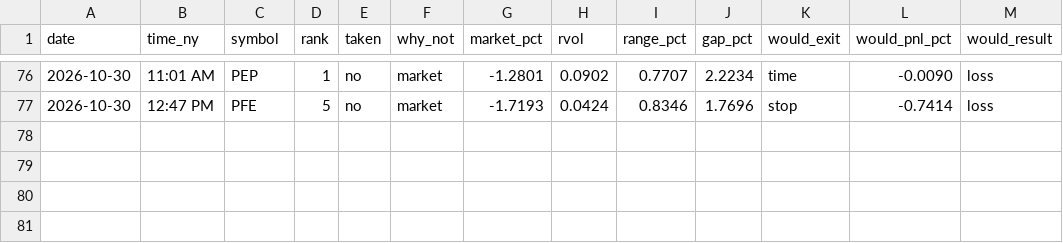
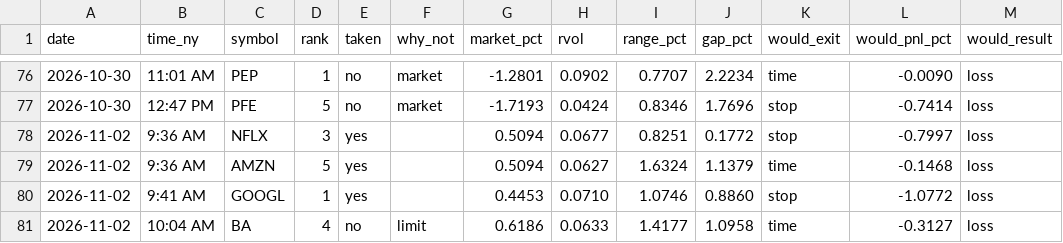
Before and after one commit to Mr-MTB/stock-assistant, a CSV file: journal/signals.csv, drawn as a sheet; only a part is shown, gaps mark what is left out.

```diff
--- a/journal/signals.csv
+++ b/journal/signals.csv
@@ -77 +77,5 @@ date,time_ny,symbol,rank,taken,why_not,market_pct,rvol,range_pct,gap_pct,would_e
 2026-10-30,12:47 PM,PFE,5,no,market,-1.7193,0.0424,0.8346,1.7696,stop,-0.7414,loss
+2026-11-02,9:36 AM,NFLX,3,yes,,0.5094,0.0677,0.8251,0.1772,stop,-0.7997,loss
+2026-11-02,9:36 AM,AMZN,5,yes,,0.5094,0.0627,1.6324,1.1379,time,-0.1468,loss
+2026-11-02,9:41 AM,GOOGL,1,yes,,0.4453,0.0710,1.0746,0.8860,stop,-1.0772,loss
+2026-11-02,10:04 AM,BA,4,no,limit,0.6186,0.0633,1.4177,1.0958,time,-0.3127,loss
```
Also changed, not shown: journal/days.csv, journal/trades.csv, 2 other files.
